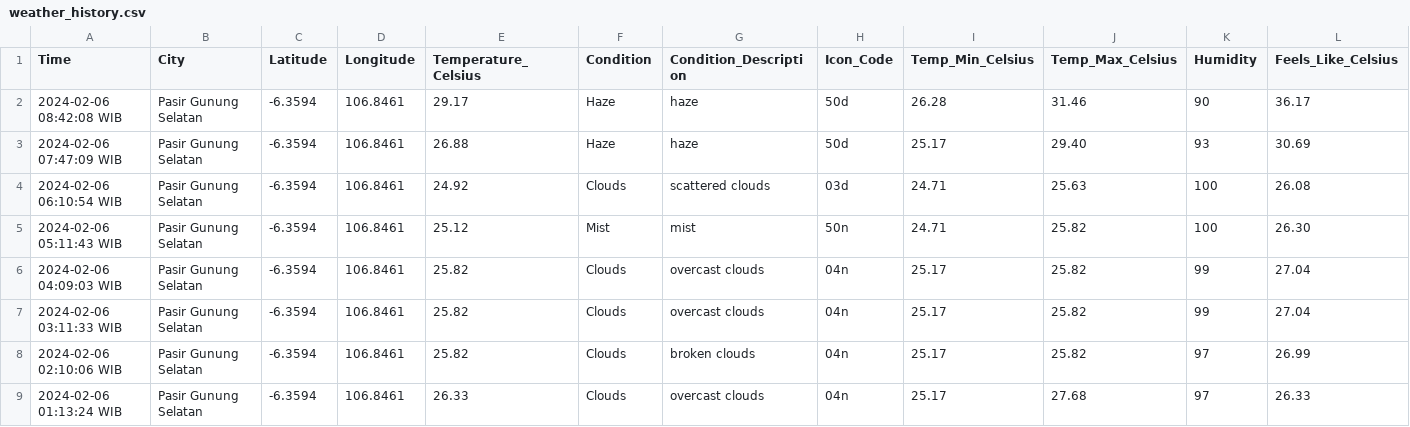
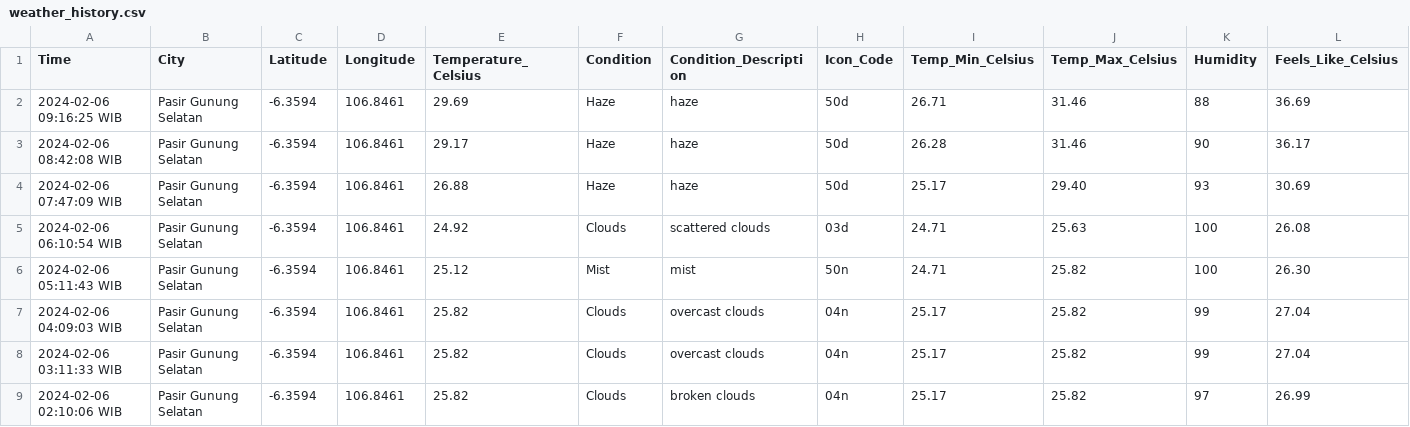
Before and after one commit to Julius-Ulee/Daily-Weather-Report, a CSV file: weather_history.csv, drawn as a sheet; only a part is shown; the shorter side is filled out with more unchanged rows; rows hold the shown columns only; the diff names each change by its address in the sheet, - before the commit and + after, or states it on an @@ line.

```diff
--- a/weather_history.csv
+++ b/weather_history.csv
+row 2: 2024-02-06 09:16:25 WIB | Pasir Gunung Selatan | -6.3594 | 106.8461 | 29.69 | Haze | haze | 50d | 26.71 | 31.46 | 88 | 36.69
```
